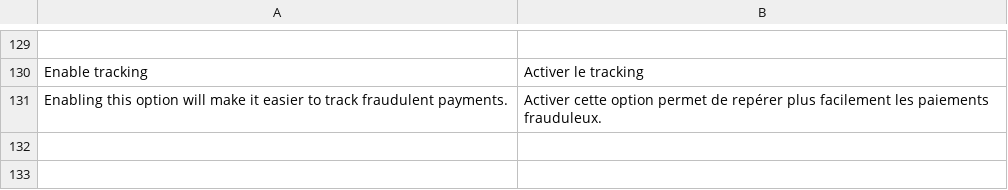
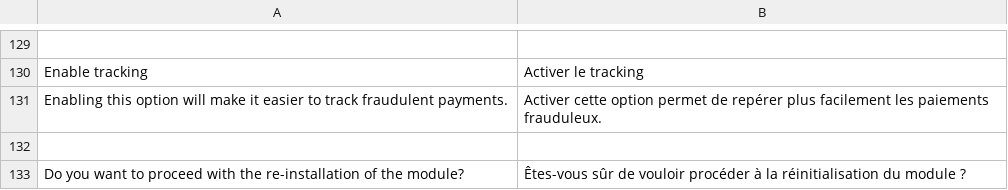
Before and after one commit to oystparis/oyst-1click-magento, a CSV file: app/locale/fr_FR/Oyst_OneClick.csv, drawn as a sheet; only a part is shown, gaps mark what is left out.

```diff
--- a/app/locale/fr_FR/Oyst_OneClick.csv
+++ b/app/locale/fr_FR/Oyst_OneClick.csv
@@ -131 +131,3 @@
 "Enabling this option will make it easier to track fraudulent payments.","Activer cette option permet de repérer plus facilement les paiements frauduleux."
+
+"Do you want to proceed with the re-installation of the module?","Êtes-vous sûr de vouloir procéder à la réinitialisation du module ?"
```
Also changed, not shown: app/locale/en_US/Oyst_OneClick.csv, 1 other file.
